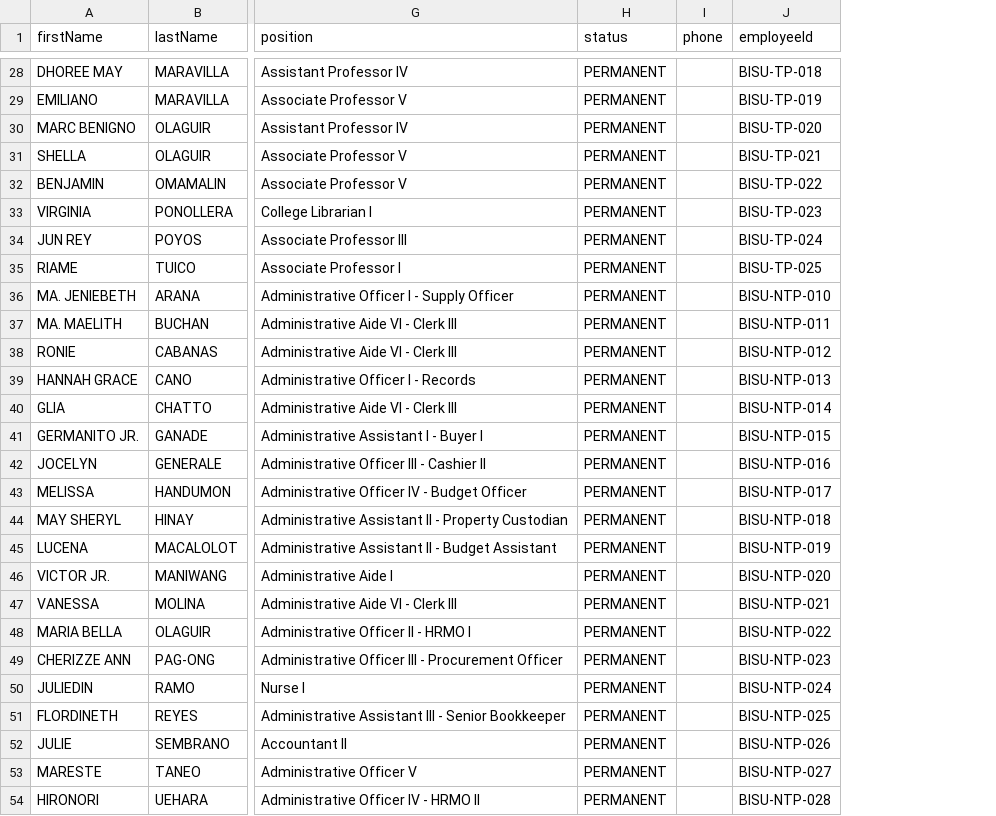
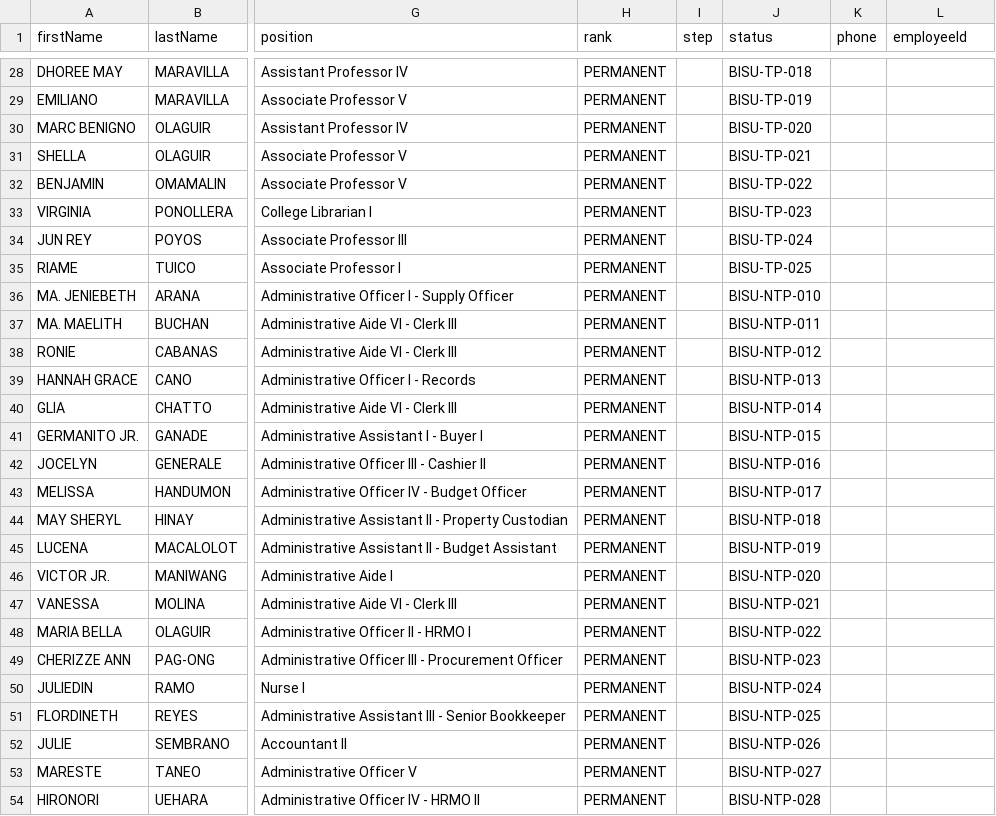
Before and after one commit to rottnpotato/BISUpayroll, a CSV file: employee_import.csv, drawn as a sheet; only a part is shown, gaps mark what is left out; addresses are those after the commit; the diff covers the shown part only; the diff names each change by its address in the sheet, - before the commit and + after, or states it on an @@ line.

```diff
--- a/employee_import.csv
+++ b/employee_import.csv
+column I (step), empty
+column J (status), rows 28-54: BISU-TP-018 | BISU-TP-019 | BISU-TP-020 | BISU-TP-021 | BISU-TP-022 | BISU-TP-023 | BISU-TP-024 | BISU-TP-025 | BISU-NTP-010 | BISU-NTP-011 | BISU-NTP-012 | BISU-NTP-013 | BISU-NTP-014 | BISU-NTP-015 | BISU-NTP-016 | BISU-NTP-017 | BISU-NTP-018 | BISU-NTP-019 | BISU-NTP-020 | BISU-NTP-021 | BISU-NTP-022 | BISU-NTP-023 | BISU-NTP-024 | BISU-NTP-025 | BISU-NTP-026 | BISU-NTP-027 | BISU-NTP-028
-H1: status
+H1: rank
-L28 (employeeId): BISU-TP-018
+L28 (employeeId): (empty)
-L29 (employeeId): BISU-TP-019
+L29 (employeeId): (empty)
-L30 (employeeId): BISU-TP-020
+L30 (employeeId): (empty)
-L31 (employeeId): BISU-TP-021
+L31 (employeeId): (empty)
-L32 (employeeId): BISU-TP-022
+L32 (employeeId): (empty)
-L33 (employeeId): BISU-TP-023
+L33 (employeeId): (empty)
-L34 (employeeId): BISU-TP-024
+L34 (employeeId): (empty)
-L35 (employeeId): BISU-TP-025
+L35 (employeeId): (empty)
-L36 (employeeId): BISU-NTP-010
+L36 (employeeId): (empty)
-L37 (employeeId): BISU-NTP-011
+L37 (employeeId): (empty)
-L38 (employeeId): BISU-NTP-012
+L38 (employeeId): (empty)
-L39 (employeeId): BISU-NTP-013
+L39 (employeeId): (empty)
-L40 (employeeId): BISU-NTP-014
+L40 (employeeId): (empty)
-L41 (employeeId): BISU-NTP-015
+L41 (employeeId): (empty)
-L42 (employeeId): BISU-NTP-016
+L42 (employeeId): (empty)
-L43 (employeeId): BISU-NTP-017
+L43 (employeeId): (empty)
-L44 (employeeId): BISU-NTP-018
+L44 (employeeId): (empty)
-L45 (employeeId): BISU-NTP-019
+L45 (employeeId): (empty)
-L46 (employeeId): BISU-NTP-020
+L46 (employeeId): (empty)
-L47 (employeeId): BISU-NTP-021
+L47 (employeeId): (empty)
-L48 (employeeId): BISU-NTP-022
+L48 (employeeId): (empty)
-L49 (employeeId): BISU-NTP-023
+L49 (employeeId): (empty)
-L50 (employeeId): BISU-NTP-024
+L50 (employeeId): (empty)
-L51 (employeeId): BISU-NTP-025
+L51 (employeeId): (empty)
-L52 (employeeId): BISU-NTP-026
+L52 (employeeId): (empty)
-L53 (employeeId): BISU-NTP-027
+L53 (employeeId): (empty)
-L54 (employeeId): BISU-NTP-028
+L54 (employeeId): (empty)
```
Also changed, not shown: 68 edited cells elsewhere in this file, docs/sample_employee_import.csv, 46 other files.
